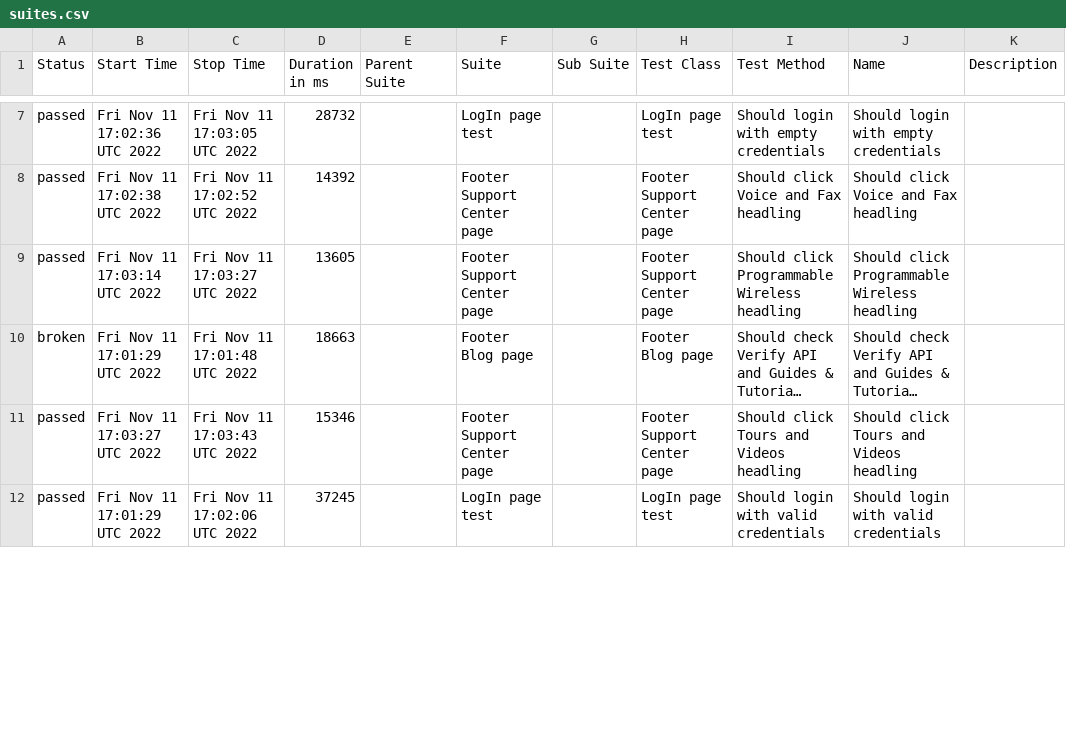
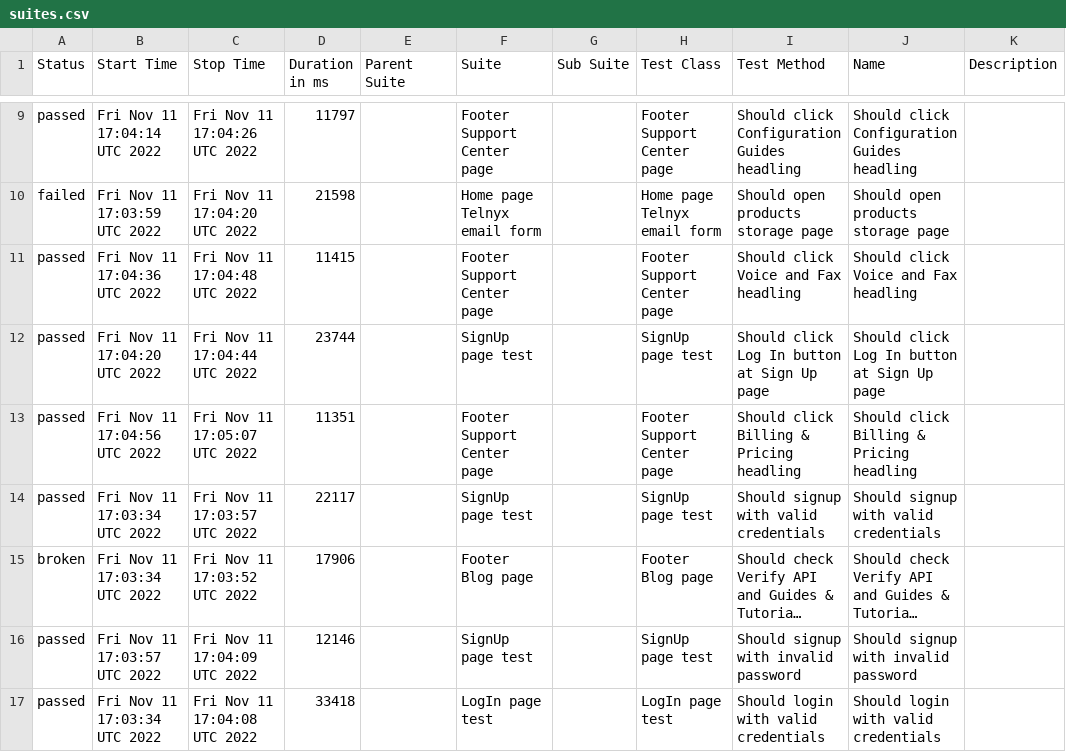
Before and after one commit to Kar1stan/WebdriverTelnyxTest, a CSV file: data/suites.csv, drawn as a sheet; only a part is shown, gaps mark what is left out; long unchanged cells end in …; addresses are those after the commit; the diff covers the shown part only; the diff names each change by its address in the sheet, - before the commit and + after, or states it on an @@ line.

Commit message:
Deploying to gh-pages from @ Kar1stan/WebdriverTelnyxTest@adf2013487b122a4628547935cb9b03bbd3cad9a 🚀

```diff
--- a/data/suites.csv
+++ b/data/suites.csv
-B9 (Start Time): Fri Nov 11 17:02:36 UTC 2022
+B9 (Start Time): Fri Nov 11 17:04:14 UTC 2022
-C9 (Stop Time): Fri Nov 11 17:03:05 UTC 2022
+C9 (Stop Time): Fri Nov 11 17:04:26 UTC 2022
-D9 (Duration in ms): 28732
+D9 (Duration in ms): 11797
-F9 (Suite): LogIn page test
+F9 (Suite): Footer Support Center page
-H9 (Test Class): LogIn page test
+H9 (Test Class): Footer Support Center page
-I9 (Test Method): Should login with empty credentials
+I9 (Test Method): Should click Configuration Guides headling
-J9 (Name): Should login with empty credentials
+J9 (Name): Should click Configuration Guides headling
+row 10: failed | Fri Nov 11 17:03:59 UTC 2022 | Fri Nov 11 17:04:20 UTC 2022 | 21598 |  | Home page Telnyx email form |  | Home page Telnyx email form | Should open products storage page | Should open products storage page
-B11 (Start Time): Fri Nov 11 17:02:38 UTC 2022
+B11 (Start Time): Fri Nov 11 17:04:36 UTC 2022
-C11 (Stop Time): Fri Nov 11 17:02:52 UTC 2022
+C11 (Stop Time): Fri Nov 11 17:04:48 UTC 2022
-D11 (Duration in ms): 14392
+D11 (Duration in ms): 11415
+row 12: passed | Fri Nov 11 17:04:20 UTC 2022 | Fri Nov 11 17:04:44 UTC 2022 | 23744 |  | SignUp page test |  | SignUp page test | Should click Log In button at Sign Up page | Should click Log In button at Sign Up page
-B13 (Start Time): Fri Nov 11 17:03:14 UTC 2022
+B13 (Start Time): Fri Nov 11 17:04:56 UTC 2022
-C13 (Stop Time): Fri Nov 11 17:03:27 UTC 2022
+C13 (Stop Time): Fri Nov 11 17:05:07 UTC 2022
-D13 (Duration in ms): 13605
+D13 (Duration in ms): 11351
-I13 (Test Method): Should click Programmable Wireless headling
+I13 (Test Method): Should click Billing & Pricing headling
-J13 (Name): Should click Programmable Wireless headling
+J13 (Name): Should click Billing & Pricing headling
+row 14: passed | Fri Nov 11 17:03:34 UTC 2022 | Fri Nov 11 17:03:57 UTC 2022 | 22117 |  | SignUp page test |  | SignUp page test | Should signup with valid credentials | Should signup with valid credentials
-B15 (Start Time): Fri Nov 11 17:01:29 UTC 2022
+B15 (Start Time): Fri Nov 11 17:03:34 UTC 2022
-C15 (Stop Time): Fri Nov 11 17:01:48 UTC 2022
+C15 (Stop Time): Fri Nov 11 17:03:52 UTC 2022
-D15 (Duration in ms): 18663
+D15 (Duration in ms): 17906
-B16 (Start Time): Fri Nov 11 17:03:27 UTC 2022
+B16 (Start Time): Fri Nov 11 17:03:57 UTC 2022
-C16 (Stop Time): Fri Nov 11 17:03:43 UTC 2022
+C16 (Stop Time): Fri Nov 11 17:04:09 UTC 2022
-D16 (Duration in ms): 15346
+D16 (Duration in ms): 12146
-F16 (Suite): Footer Support Center page
+F16 (Suite): SignUp page test
-H16 (Test Class): Footer Support Center page
+H16 (Test Class): SignUp page test
-I16 (Test Method): Should click Tours and Videos headling
+I16 (Test Method): Should signup with invalid password
-J16 (Name): Should click Tours and Videos headling
+J16 (Name): Should signup with invalid password
-B17 (Start Time): Fri Nov 11 17:01:29 UTC 2022
+B17 (Start Time): Fri Nov 11 17:03:34 UTC 2022
-C17 (Stop Time): Fri Nov 11 17:02:06 UTC 2022
+C17 (Stop Time): Fri Nov 11 17:04:08 UTC 2022
-D17 (Duration in ms): 37245
+D17 (Duration in ms): 33418
```
Also changed, not shown: 4 added rows, 7 removed rows and 35 edited cells elsewhere in this file, 55 other files.
